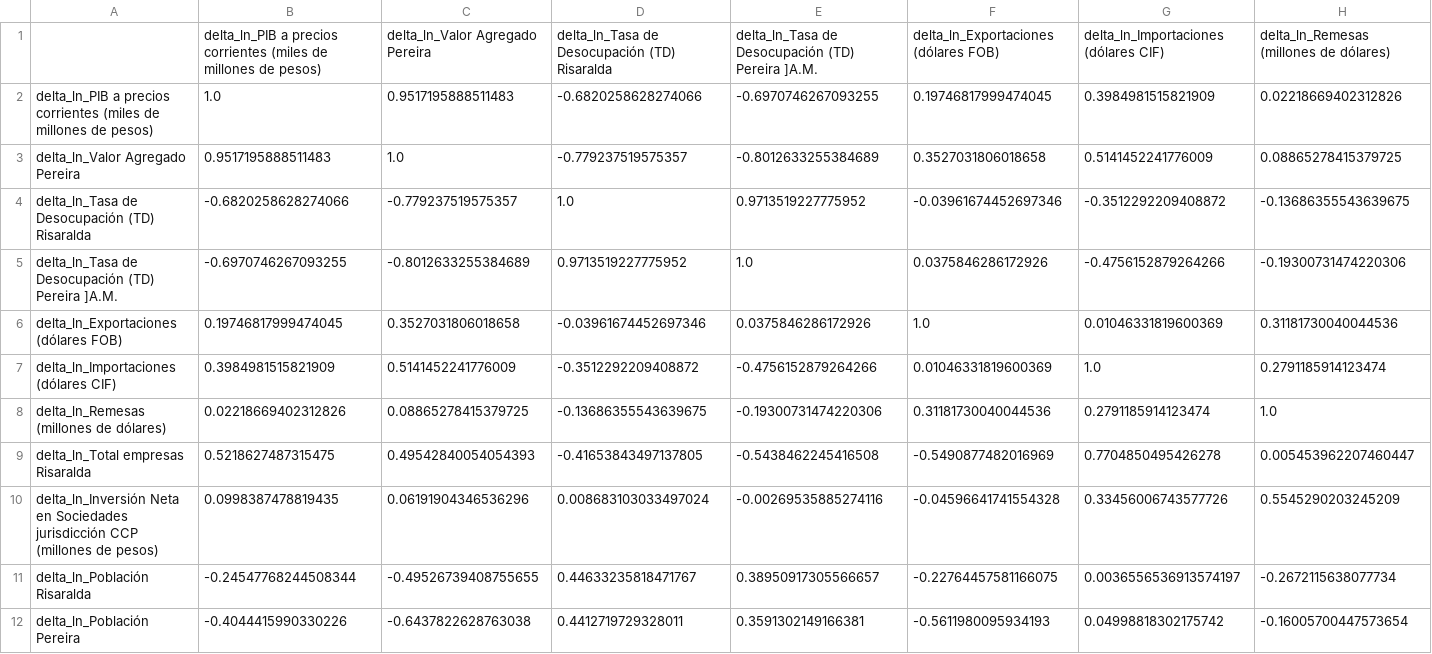
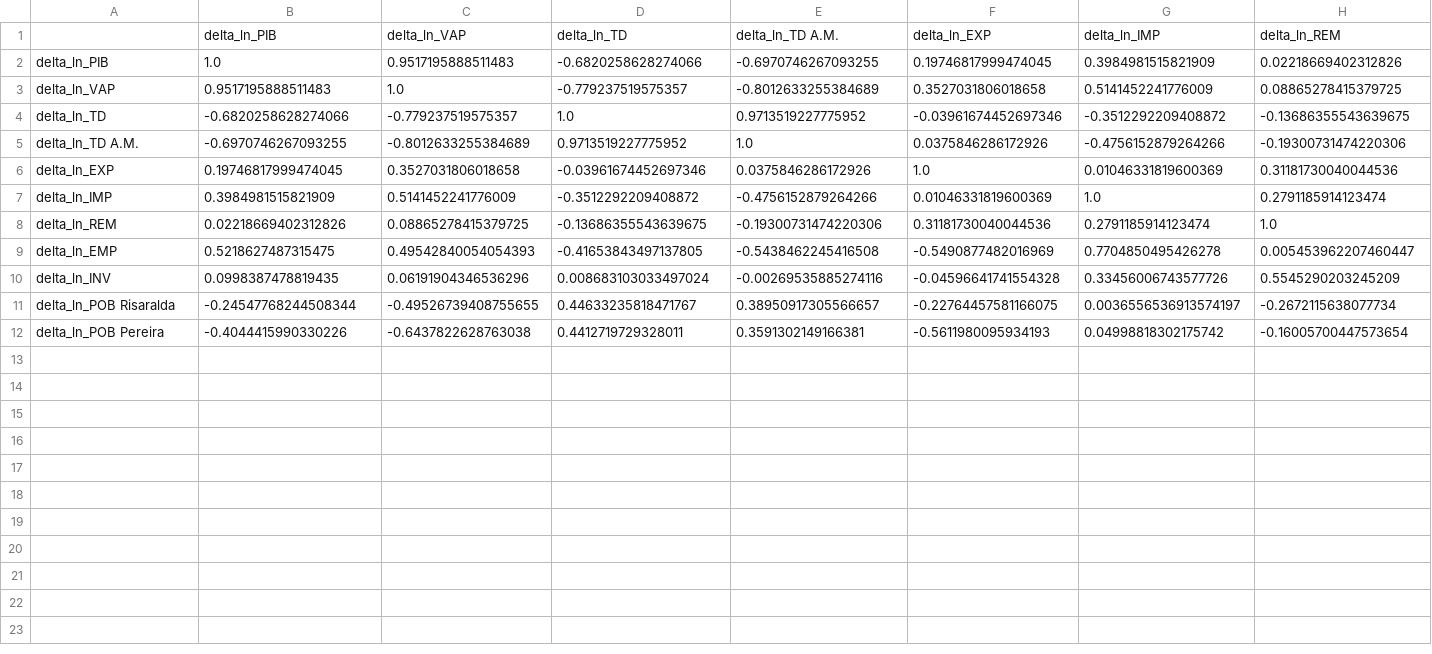
Before and after one commit to PabloGoProg/zele-econometric-models, a CSV file: notebooks/output/correlation_change_rates.csv, drawn as a sheet; only a part is shown; removed rows and columns are numbered as before the commit, all else as after; rows hold the shown columns only; the diff names each change by its address in the sheet, - before the commit and + after, or states it on an @@ line.

```diff
--- a/notebooks/output/correlation_change_rates.csv
+++ b/notebooks/output/correlation_change_rates.csv
-row 1:  | delta_ln_PIB a precios corrientes (miles de millones de pesos) | delta_ln_Valor Agregado Pereira | delta_ln_Tasa de Desocupación (TD) Risaralda | delta_ln_Tasa de Desocupación (TD) Pereira ]A.M. | delta_ln_Exportaciones (dólares FOB) | delta_ln_Importaciones (dólares CIF) | delta_ln_Remesas (millones de dólares)
+row 1:  | delta_ln_PIB | delta_ln_VAP | delta_ln_TD | delta_ln_TD A.M. | delta_ln_EXP | delta_ln_IMP | delta_ln_REM
-A2: delta_ln_PIB a precios corrientes (miles de millones de pesos)
+A2: delta_ln_PIB
-A3: delta_ln_Valor Agregado Pereira
+A3: delta_ln_VAP
-A4: delta_ln_Tasa de Desocupación (TD) Risaralda
+A4: delta_ln_TD
-A5: delta_ln_Tasa de Desocupación (TD) Pereira ]A.M.
+A5: delta_ln_TD A.M.
-A6: delta_ln_Exportaciones (dólares FOB)
+A6: delta_ln_EXP
-A7: delta_ln_Importaciones (dólares CIF)
+A7: delta_ln_IMP
-A8: delta_ln_Remesas (millones de dólares)
+A8: delta_ln_REM
-A9: delta_ln_Total empresas Risaralda
+A9: delta_ln_EMP
-A10: delta_ln_Inversión Neta en Sociedades jurisdicción CCP (millones de pesos)
+A10: delta_ln_INV
-A11: delta_ln_Población Risaralda
+A11: delta_ln_POB Risaralda
-A12: delta_ln_Población Pereira
+A12: delta_ln_POB Pereira
```
Also changed, not shown: notebooks/output/correlation_log_vars.csv, notebooks/output/correlation_original_vars.csv, 20 other files.
